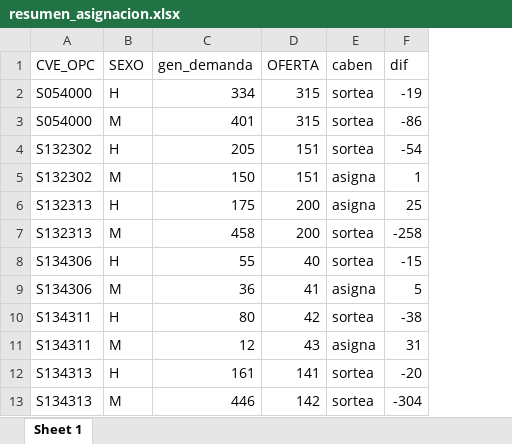
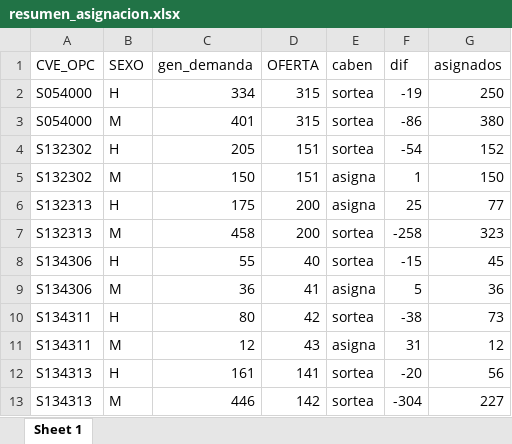
Before and after one commit to NavaSergio/TT, an Excel workbook: opciones educativas/resumen_asignacion.xlsx, sheet Sheet 1, drawn as a sheet; only a part is shown; values as stored, in another font and other column widths than the file's, no borders; the diff names each change by its address in the sheet, - before the commit and + after, or states it on an @@ line.

```diff
--- a/opciones educativas/resumen_asignacion.xlsx (sheet Sheet 1)
+++ b/opciones educativas/resumen_asignacion.xlsx (sheet Sheet 1)
+column G (asignados), rows 2-13: 250 | 380 | 152 | 150 | 77 | 323 | 45 | 36 | 73 | 12 | 56 | 227
```
Also changed, not shown: opciones educativas/no_asignados.xlsx, 5 other files.
